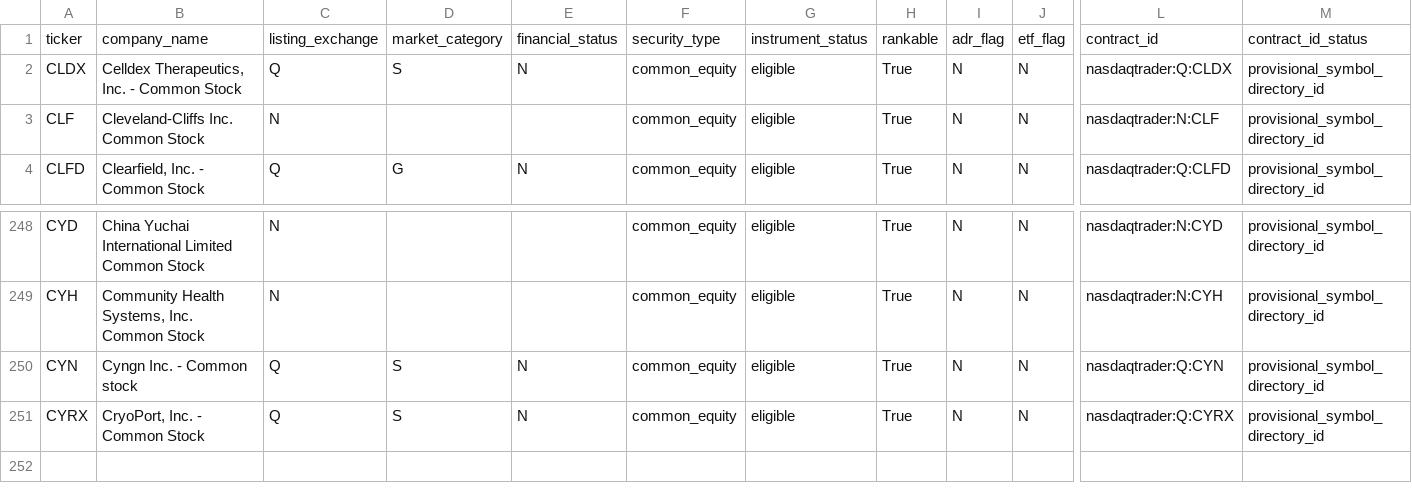
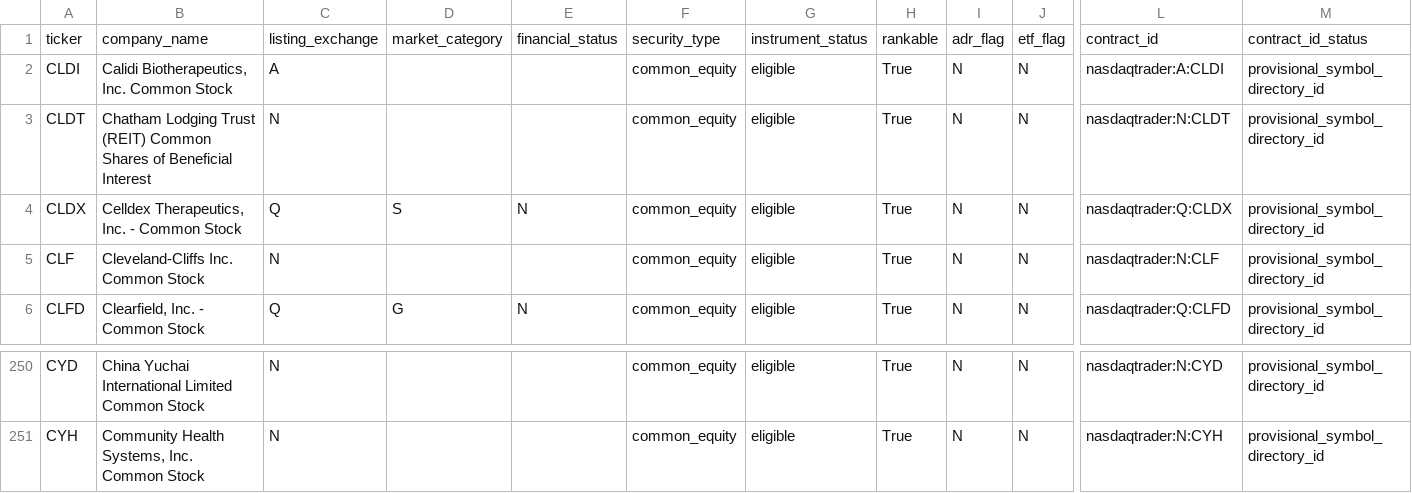
Before and after one commit to chelovekodessa/qrgf-market-data, a CSV file: data/latest/pages/page-0006.csv, drawn as a sheet; only a part is shown, gaps mark what is left out; removed rows and columns are numbered as before the commit, all else as after; rows hold the shown columns only; the diff names each change by its address in the sheet, - before the commit and + after, or states it on an @@ line.

```diff
--- a/data/latest/pages/page-0006.csv
+++ b/data/latest/pages/page-0006.csv
+row 2: CLDI | Calidi Biotherapeutics, Inc. Common Stock | A |  |  | common_equity | eligible | True | N | N | nasdaqtrader:A:CLDI | provisional_symbol_directory_id
+row 3: CLDT | Chatham Lodging Trust (REIT) Common Shares of Beneficial Interest | N |  |  | common_equity | eligible | True | N | N | nasdaqtrader:N:CLDT | provisional_symbol_directory_id
-row 250: CYN | Cyngn Inc. - Common stock | Q | S | N | common_equity | eligible | True | N | N | nasdaqtrader:Q:CYN | provisional_symbol_directory_id
-row 251: CYRX | CryoPort, Inc. - Common Stock | Q | S | N | common_equity | eligible | True | N | N | nasdaqtrader:Q:CYRX | provisional_symbol_directory_id
```
Also changed, not shown: data/latest/pages/page-0002.csv, data/latest/pages/page-0005.csv, 15 other files.
